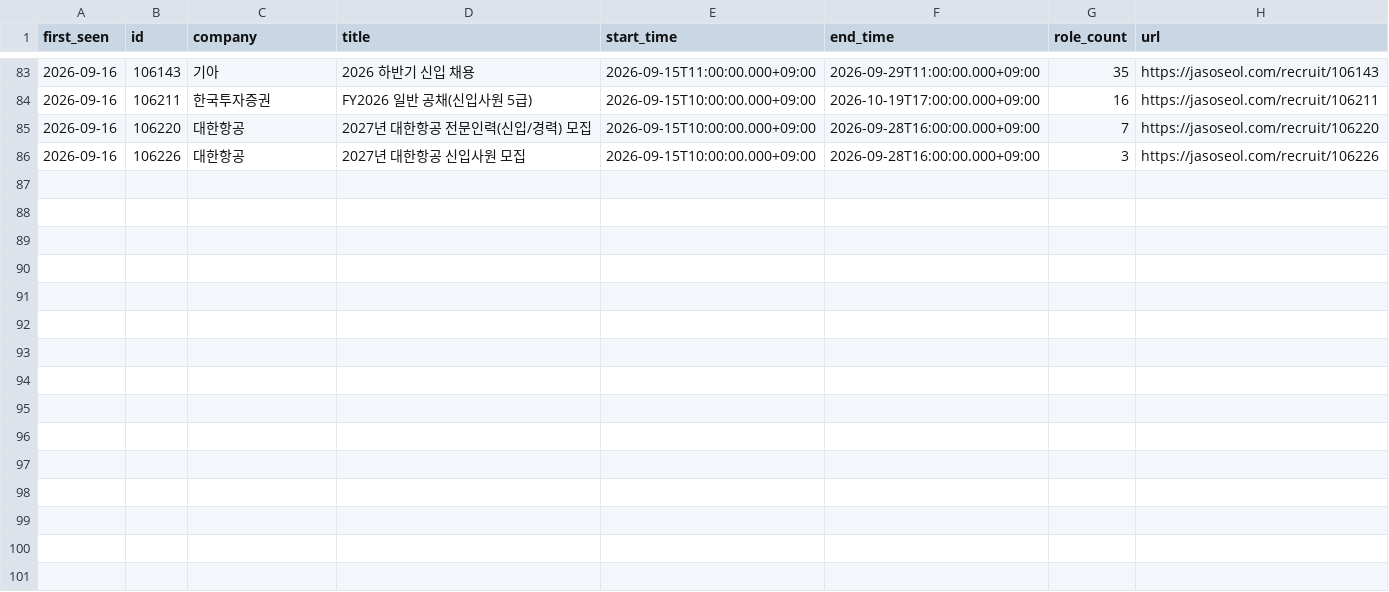
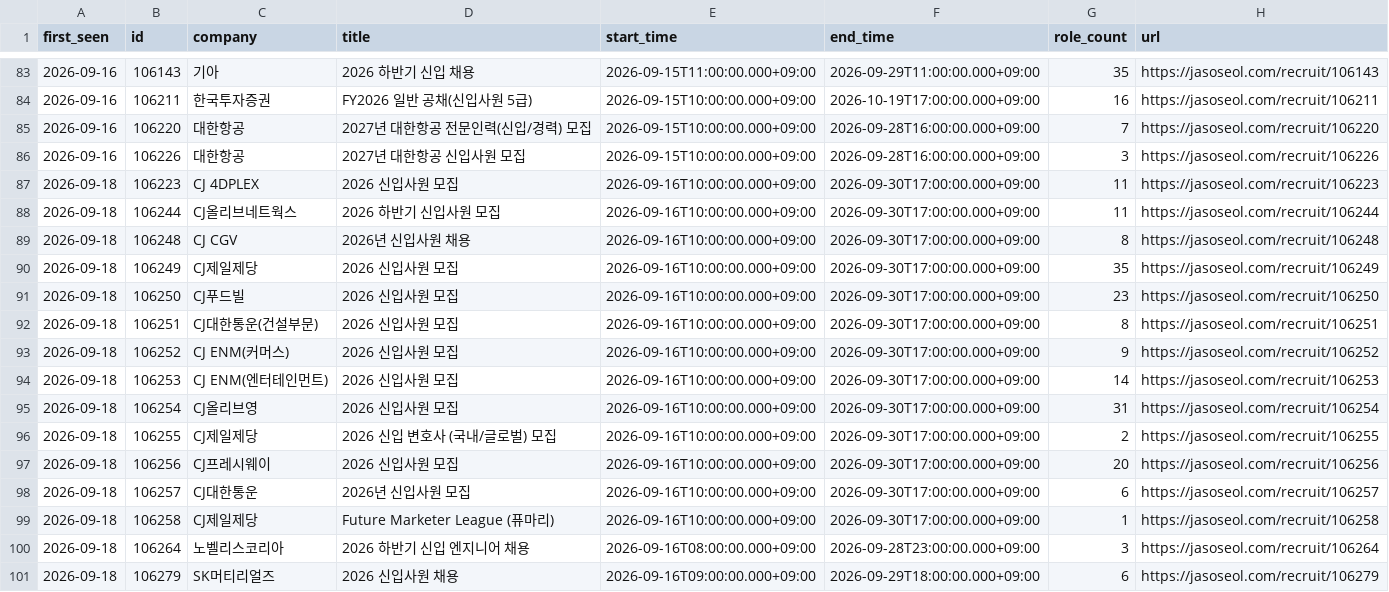
Before and after one commit to nukktae/ajildaa-ory, a CSV file: data/new-postings.csv, drawn as a sheet; only a part is shown, gaps mark what is left out.

```diff
--- a/data/new-postings.csv
+++ b/data/new-postings.csv
@@ -86 +86,16 @@
 2026-09-16,106226,대한항공,2027년 대한항공 신입사원 모집,2026-09-15T10:00:00.000+09:00,2026-09-28T16:00:00.000+09:00,3,https://jasoseol.com/recruit/106226
+2026-09-18,106223,CJ 4DPLEX,2026 신입사원 모집,2026-09-16T10:00:00.000+09:00,2026-09-30T17:00:00.000+09:00,11,https://jasoseol.com/recruit/106223
+2026-09-18,106244,CJ올리브네트웍스,2026 하반기 신입사원 모집,2026-09-16T10:00:00.000+09:00,2026-09-30T17:00:00.000+09:00,11,https://jasoseol.com/recruit/106244
+2026-09-18,106248,CJ CGV,2026년 신입사원 채용,2026-09-16T10:00:00.000+09:00,2026-09-30T17:00:00.000+09:00,8,https://jasoseol.com/recruit/106248
+2026-09-18,106249,CJ제일제당,2026 신입사원 모집,2026-09-16T10:00:00.000+09:00,2026-09-30T17:00:00.000+09:00,35,https://jasoseol.com/recruit/106249
+2026-09-18,106250,CJ푸드빌,2026 신입사원 모집,2026-09-16T10:00:00.000+09:00,2026-09-30T17:00:00.000+09:00,23,https://jasoseol.com/recruit/106250
+2026-09-18,106251,CJ대한통운(건설부문),2026 신입사원 모집,2026-09-16T10:00:00.000+09:00,2026-09-30T17:00:00.000+09:00,8,https://jasoseol.com/recruit/106251
+2026-09-18,106252,CJ ENM(커머스),2026 신입사원 모집,2026-09-16T10:00:00.000+09:00,2026-09-30T17:00:00.000+09:00,9,https://jasoseol.com/recruit/106252
+2026-09-18,106253,CJ ENM(엔터테인먼트),2026 신입사원 모집,2026-09-16T10:00:00.000+09:00,2026-09-30T17:00:00.000+09:00,14,https://jasoseol.com/recruit/106253
+2026-09-18,106254,CJ올리브영,2026 신입사원 모집,2026-09-16T10:00:00.000+09:00,2026-09-30T17:00:00.000+09:00,31,https://jasoseol.com/recruit/106254
+2026-09-18,106255,CJ제일제당,2026 신입 변호사 (국내/글로벌) 모집,2026-09-16T10:00:00.000+09:00,2026-09-30T17:00:00.000+09:00,2,https://jasoseol.com/recruit/106255
+2026-09-18,106256,CJ프레시웨이,2026 신입사원 모집,2026-09-16T10:00:00.000+09:00,2026-09-30T17:00:00.000+09:00,20,https://jasoseol.com/recruit/106256
+2026-09-18,106257,CJ대한통운,2026년 신입사원 모집,2026-09-16T10:00:00.000+09:00,2026-09-30T17:00:00.000+09:00,6,https://jasoseol.com/recruit/106257
+2026-09-18,106258,CJ제일제당,Future Marketer League (퓨마리),2026-09-16T10:00:00.000+09:00,2026-09-30T17:00:00.000+09:00,1,https://jasoseol.com/recruit/106258
+2026-09-18,106264,노벨리스코리아,2026 하반기 신입 엔지니어 채용,2026-09-16T08:00:00.000+09:00,2026-09-28T23:00:00.000+09:00,3,https://jasoseol.com/recruit/106264
+2026-09-18,106279,SK머티리얼즈,2026 신입사원 채용,2026-09-16T09:00:00.000+09:00,2026-09-29T18:00:00.000+09:00,6,https://jasoseol.com/recruit/106279
```
Also changed, not shown: 3 other files.
